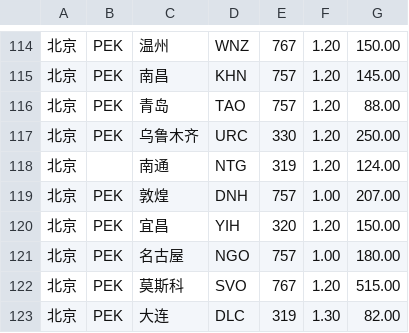
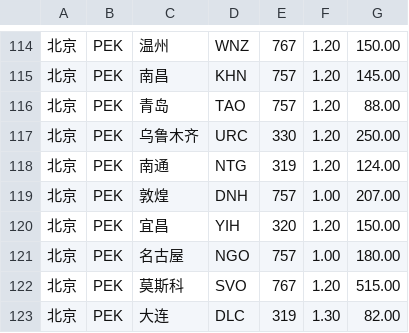
Before and after one commit to CrossElectronics/AviaAssist, a CSV file: app/src/main/res/raw/flight_data.csv, drawn as a sheet; only a part is shown, gaps mark what is left out.

Commit message:
Fix data inconsistency

```diff
--- a/app/src/main/res/raw/flight_data.csv
+++ b/app/src/main/res/raw/flight_data.csv
@@ -117,3 +117,3 @@
 北京,PEK,乌鲁木齐,URC,330,1.20,250.00
-北京,,南通,NTG,319,1.20,124.00
+北京,PEK,南通,NTG,319,1.20,124.00
 北京,PEK,敦煌,DNH,757,1.00,207.00
```
